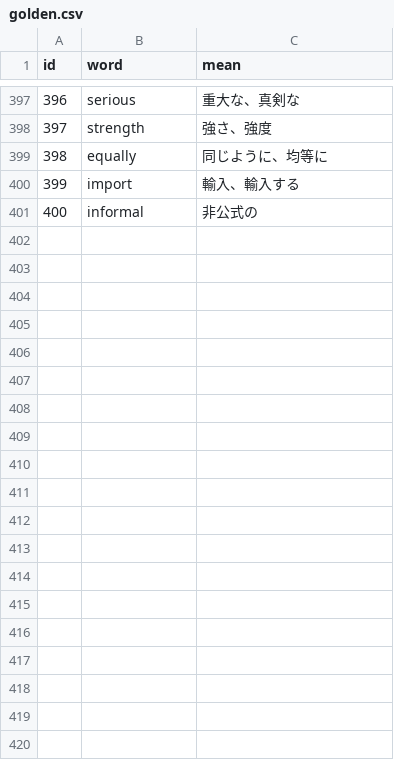
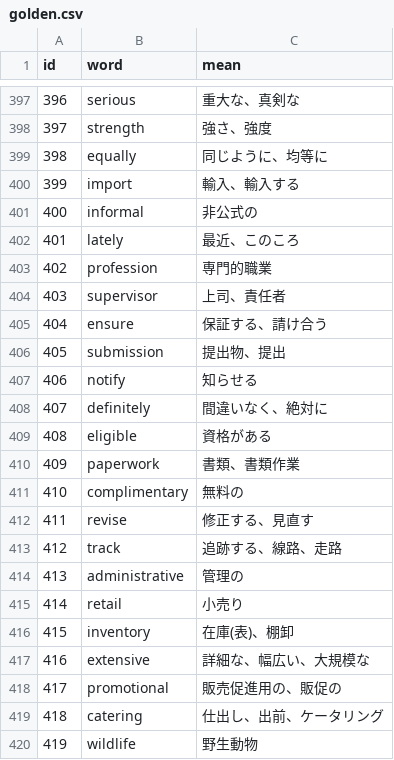
Before and after one commit to AZUMArin/practice, a CSV file: golden.csv, drawn as a sheet; only a part is shown, gaps mark what is left out; the diff covers the shown part only; the diff names each change by its address in the sheet, - before the commit and + after, or states it on an @@ line.

Commit message:
Update golden.csv

```diff
--- a/golden.csv
+++ b/golden.csv
+row 402: 401 | lately | 最近、このころ
+row 403: 402 | profession | 専門的職業
+row 404: 403 | supervisor | 上司、責任者
+row 405: 404 | ensure | 保証する、請け合う
+row 406: 405 | submission | 提出物、提出
+row 407: 406 | notify | 知らせる
+row 408: 407 | definitely | 間違いなく、絶対に
+row 409: 408 | eligible | 資格がある
+row 410: 409 | paperwork | 書類、書類作業
+row 411: 410 | complimentary | 無料の
+row 412: 411 | revise | 修正する、見直す
+row 413: 412 | track | 追跡する、線路、走路
+row 414: 413 | administrative | 管理の
+row 415: 414 | retail | 小売り
+row 416: 415 | inventory | 在庫(表)、棚卸
+row 417: 416 | extensive | 詳細な、幅広い、大規模な
+row 418: 417 | promotional | 販売促進用の、販促の
+row 419: 418 | catering | 仕出し、出前、ケータリング
+row 420: 419 | wildlife | 野生動物
```
Also changed, not shown: 31 added rows elsewhere in this file.
